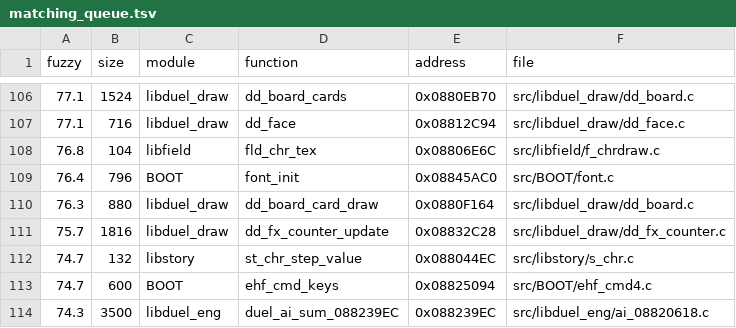
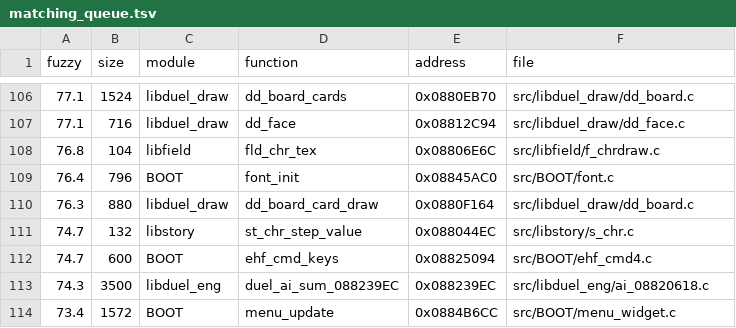
Before and after one commit to thiago-cipitelli/tagforce-decomp, a TSV file: docs/matching_queue.tsv, drawn as a sheet; only a part is shown, gaps mark what is left out; the shorter side is filled out with more unchanged rows.

Commit message:
libduel_draw: dd_fx_counter_update batendo (in/out/v em bloco depois do teste de state, x0/y0/u0/u1 com += 189, vértices do ponteiro explícitos, ângulo calculado em cada ramo, igualdade cur == to no else, comparações >= 16/4/24, m3/p/mvp declarados ao contrário)

```diff
--- a/docs/matching_queue.tsv
+++ b/docs/matching_queue.tsv
@@ -110,3 +110,2 @@ fuzzy	size	module	function	address	file
 76.3	880	libduel_draw	dd_board_card_draw	0x0880F164	src/libduel_draw/dd_board.c
-75.7	1816	libduel_draw	dd_fx_counter_update	0x08832C28	src/libduel_draw/dd_fx_counter.c
 74.7	132	libstory	st_chr_step_value	0x088044EC	src/libstory/s_chr.c
```
Also changed, not shown: 3 other files.
